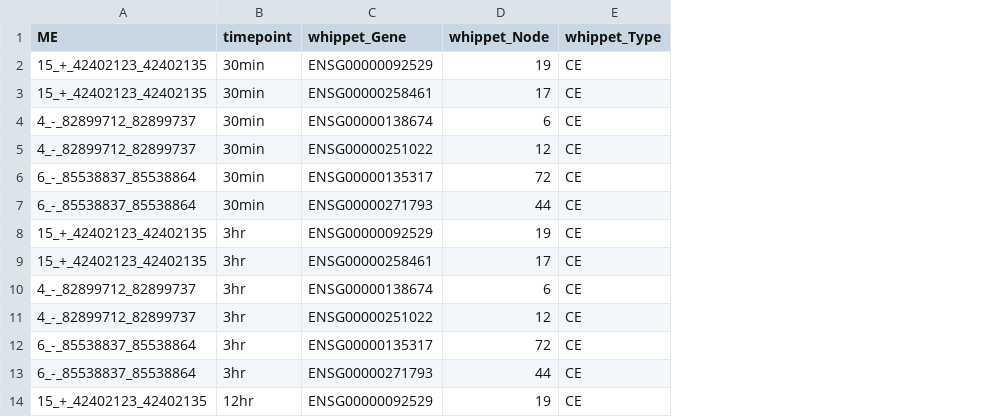
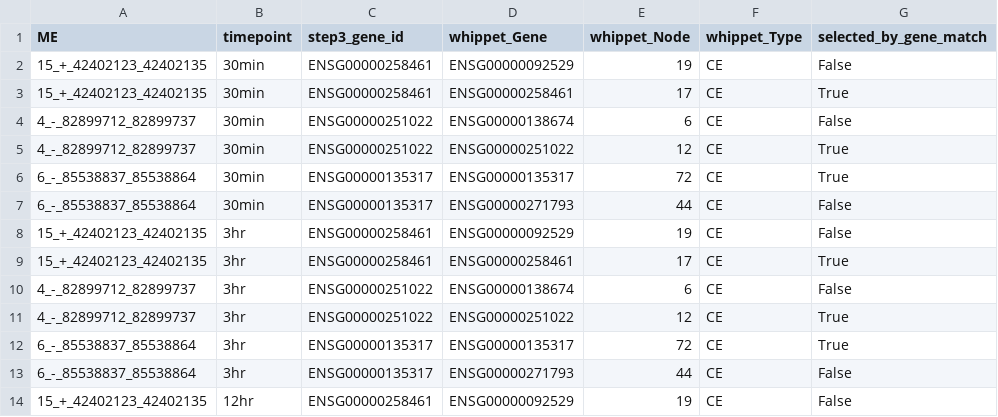
Before and after one commit to mskim0331/CD8-microexon-analysis, a TSV file: analysis_results/06_whippet_duplicate_mappings.tsv, drawn as a sheet; only a part is shown; the diff names each change by its address in the sheet, - before the commit and + after, or states it on an @@ line.

```diff
--- a/analysis_results/06_whippet_duplicate_mappings.tsv
+++ b/analysis_results/06_whippet_duplicate_mappings.tsv
+column C (step3_gene_id), rows 2-14: ENSG00000258461 | ENSG00000258461 | ENSG00000251022 | ENSG00000251022 | ENSG00000135317 | ENSG00000135317 | ENSG00000258461 | ENSG00000258461 | ENSG00000251022 | ENSG00000251022 | ENSG00000135317 | ENSG00000135317 | ENSG00000258461
+column G (selected_by_gene_match), rows 2-14: False | True | False | True | True | False | False | True | False | True | True | False | False
```
Also changed, not shown: 1 other file.
